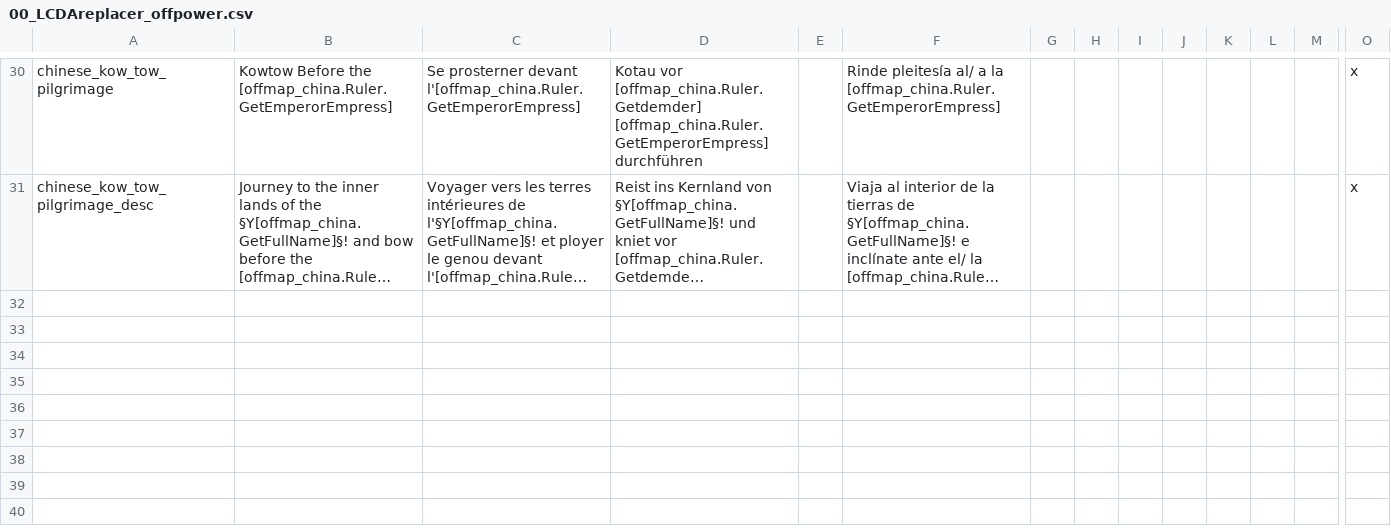
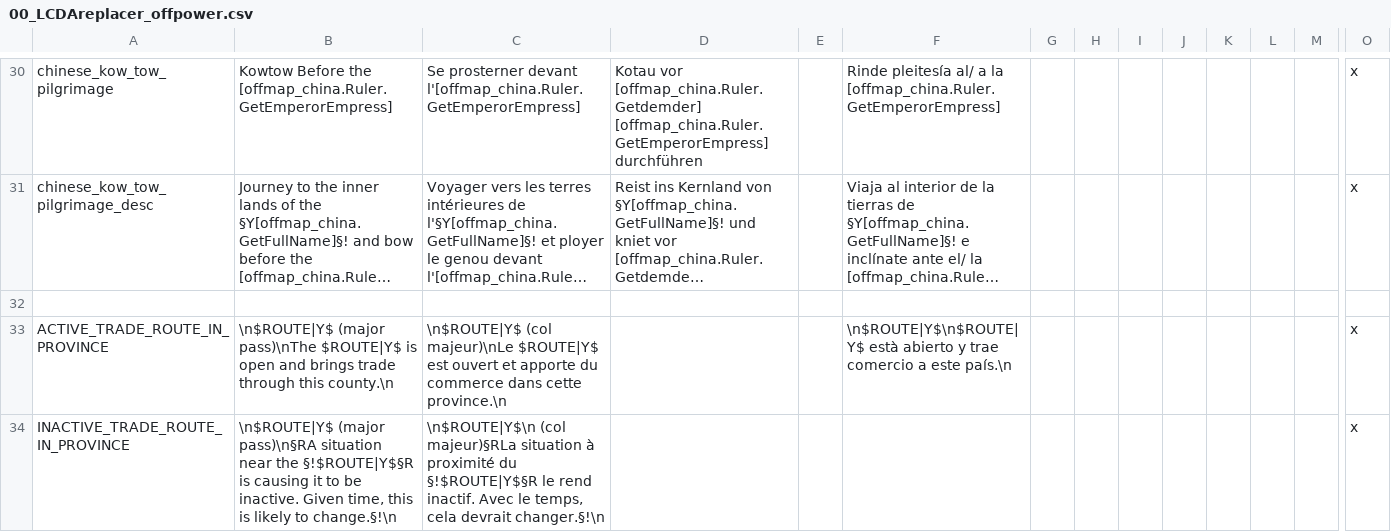
Before and after one commit to ArkoG/LCDA, a CSV file: LCDA/localisation/00_LCDAreplacer_offpower.csv, drawn as a sheet; only a part is shown, gaps mark what is left out; long unchanged cells end in …; rows hold the shown columns only; the diff covers the shown part only; the diff names each change by its address in the sheet, - before the commit and + after, or states it on an @@ line.

```diff
--- a/LCDA/localisation/00_LCDAreplacer_offpower.csv
+++ b/LCDA/localisation/00_LCDAreplacer_offpower.csv
+row 32: (empty)
+row 33: ACTIVE_TRADE_ROUTE_IN_PROVINCE | \n$ROUTE|Y$ (major pass)\nThe $ROUTE|Y$ is open and brings trade through this county.\n | \n$ROUTE|Y$ (col majeur)\nLe $ROUTE|Y$ est ouvert et apporte du commerce dans cette province.\n |  |  | \n$ROUTE|Y$\n$ROUTE|Y$ està abierto y trae comercio a este país.\n |  |  |  |  |  |  |  | x
+row 34: INACTIVE_TRADE_ROUTE_IN_PROVINCE | \n$ROUTE|Y$ (major pass)\n§RA situation near the §!$ROUTE|Y$§R is causing it to be inactive. Given time, this is likely to change.§!\n | \n$ROUTE|Y$\n (col majeur)§RLa situation à proximité du §!$ROUTE|Y$§R le rend inactif. Avec le temps, cela devrait changer.§!\n |  |  |  |  |  |  |  |  |  |  | x
```
Also changed, not shown: 3 added rows elsewhere in this file, LCDA/localisation/LCDAx_fourre_tout_temporaire.csv.
